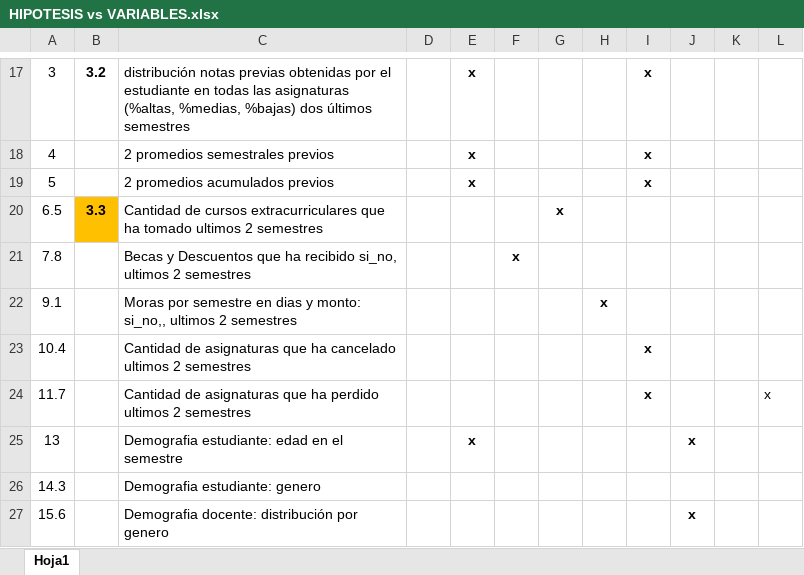
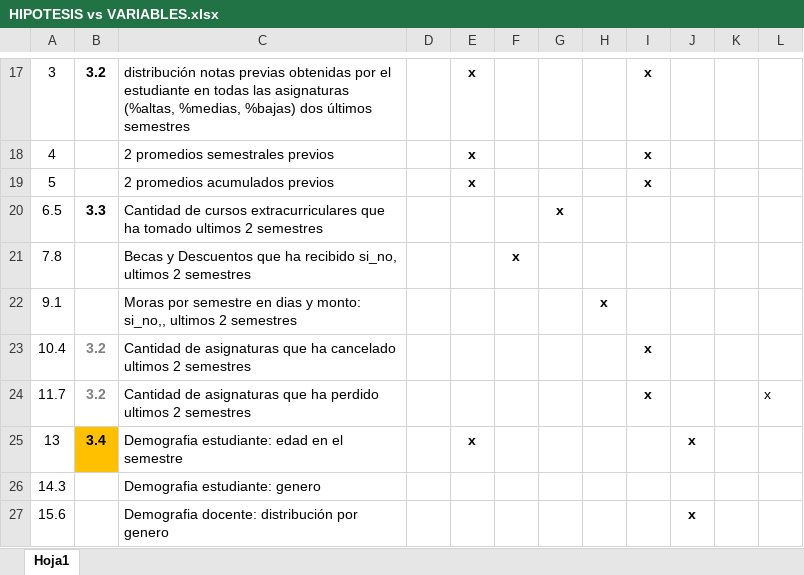
Before and after one commit to jaimereinoso2/UAOPiloto, an Excel workbook: HIPOTESIS vs VARIABLES.xlsx, sheet Hoja1, drawn as a sheet; only a part is shown, gaps mark what is left out; values as stored, in another font and other column widths than the file's, no borders; the diff names each change by its address in the sheet, - before the commit and + after, or states it on an @@ line.

```diff
--- a/HIPOTESIS vs VARIABLES.xlsx (sheet Hoja1)
+++ b/HIPOTESIS vs VARIABLES.xlsx (sheet Hoja1)
-B20 fill: #FFC000
+B20 fill: none
-B23:B24: (empty)
+B23:B24: 3.2
-B25: (empty)
+B25: 3.4
-B25 fill: none
+B25 fill: #FFC000
```
Also changed, not shown: 2 other files.
